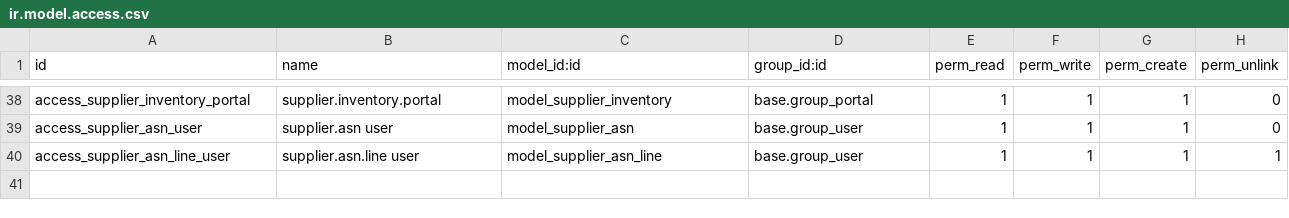
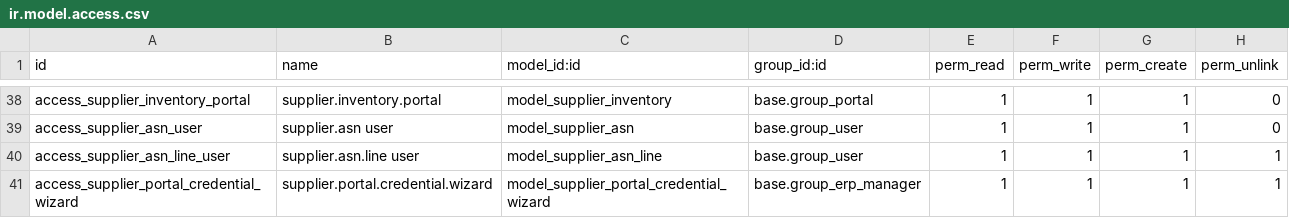
Before and after one commit to wilcoco/odoo, a CSV file: addons_custom/supplier_portal_purchase/security/ir.model.access.csv, drawn as a sheet; only a part is shown, gaps mark what is left out.

```diff
--- a/addons_custom/supplier_portal_purchase/security/ir.model.access.csv
+++ b/addons_custom/supplier_portal_purchase/security/ir.model.access.csv
@@ -40 +40,2 @@ access_supplier_asn_user,supplier.asn user,model_supplier_asn,base.group_user,1,
 access_supplier_asn_line_user,supplier.asn.line user,model_supplier_asn_line,base.group_user,1,1,1,1
+access_supplier_portal_credential_wizard,supplier.portal.credential.wizard,model_supplier_portal_credential_wizard,base.group_erp_manager,1,1,1,1
```
Also changed, not shown: 8 other files.
